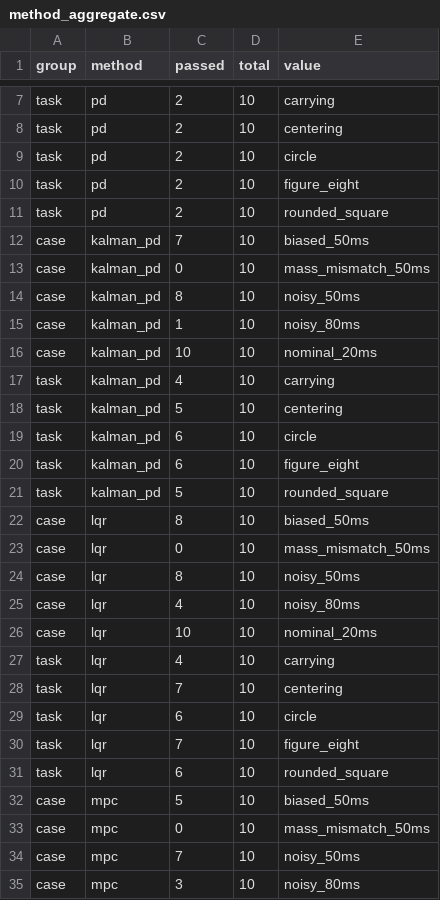
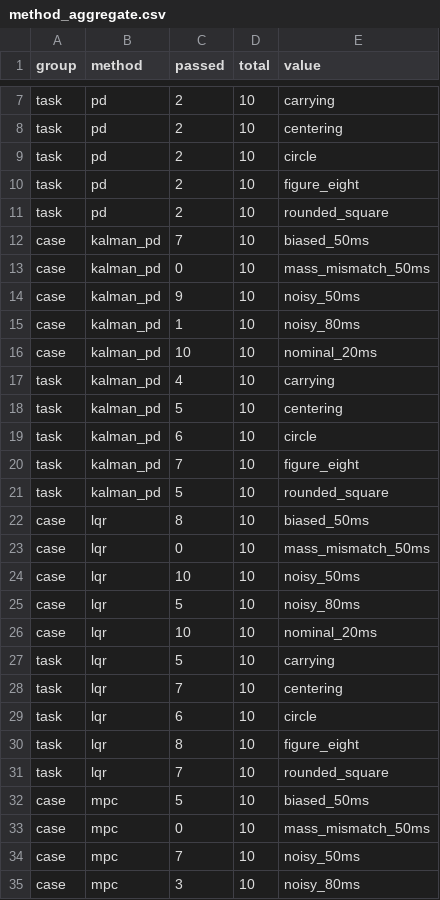
Before and after one commit to RaiPujol/Franka_balancing_ball, a CSV file: results/method_aggregate.csv, drawn as a sheet; only a part is shown, gaps mark what is left out.

```diff
--- a/results/method_aggregate.csv
+++ b/results/method_aggregate.csv
@@ -13,3 +13,3 @@ case,kalman_pd,7,10,biased_50ms
 case,kalman_pd,0,10,mass_mismatch_50ms
-case,kalman_pd,8,10,noisy_50ms
+case,kalman_pd,9,10,noisy_50ms
 case,kalman_pd,1,10,noisy_80ms
@@ -19,3 +19,3 @@ task,kalman_pd,5,10,centering
 task,kalman_pd,6,10,circle
-task,kalman_pd,6,10,figure_eight
+task,kalman_pd,7,10,figure_eight
 task,kalman_pd,5,10,rounded_square
@@ -23,10 +23,10 @@ case,lqr,8,10,biased_50ms
 case,lqr,0,10,mass_mismatch_50ms
-case,lqr,8,10,noisy_50ms
-case,lqr,4,10,noisy_80ms
+case,lqr,10,10,noisy_50ms
+case,lqr,5,10,noisy_80ms
 case,lqr,10,10,nominal_20ms
-task,lqr,4,10,carrying
+task,lqr,5,10,carrying
 task,lqr,7,10,centering
 task,lqr,6,10,circle
-task,lqr,7,10,figure_eight
-task,lqr,6,10,rounded_square
+task,lqr,8,10,figure_eight
+task,lqr,7,10,rounded_square
 case,mpc,5,10,biased_50ms
```
Also changed, not shown: results/material_sensitivity.csv, results/method_all_trials.csv, 15 other files.
